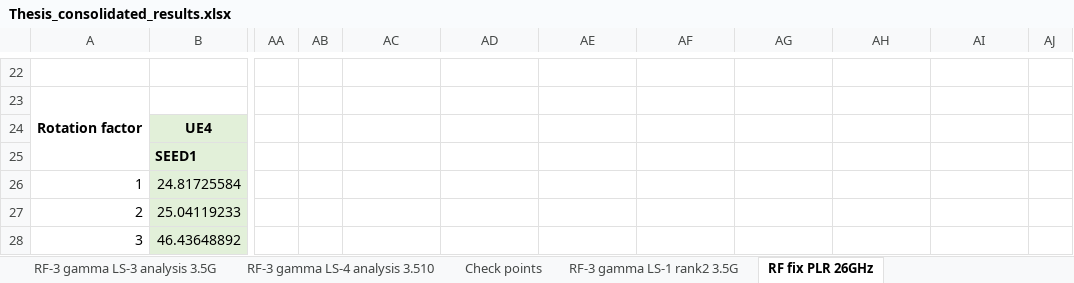
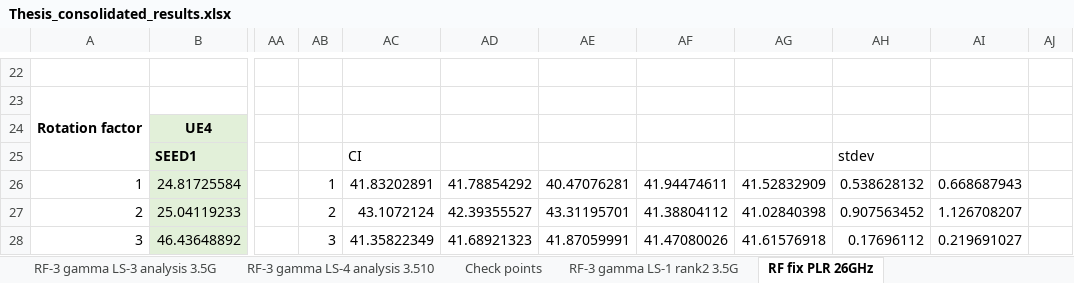
Before and after one commit to jmoraispk/5GSXRSIM, an Excel workbook: Thesis_consolidated_results.xlsx, sheet RF fix PLR 26GHz, drawn as a sheet; only a part is shown, gaps mark what is left out; values as stored, in another font and other column widths than the file's, no borders; charts and pictures not drawn; the diff covers the shown part only; the diff names each change by its address in the sheet, - before the commit and + after, or states it on an @@ line.

```diff
--- a/Thesis_consolidated_results.xlsx (sheet RF fix PLR 26GHz)
+++ b/Thesis_consolidated_results.xlsx (sheet RF fix PLR 26GHz)
-AC25: (empty)
+AC25: CI
-AH25: (empty)
+AH25: stdev
-AB26: (empty)
+AB26: 1
-AC26: (empty)
+AC26: 41.83202891
-AD26: (empty)
+AD26: 41.78854292
-AE26: (empty)
+AE26: 40.47076281
-AF26: (empty)
+AF26: 41.94474611
-AG26: (empty)
+AG26: 41.52832909
-AH26: (empty)
+AH26: 0.538628132
-AI26: (empty)
+AI26: 0.668687943
-AB27: (empty)
+AB27: 2
-AC27: (empty)
+AC27: 43.1072124
-AD27: (empty)
+AD27: 42.39355527
-AE27: (empty)
+AE27: 43.31195701
-AF27: (empty)
+AF27: 41.38804112
-AG27: (empty)
+AG27: 41.02840398
-AH27: (empty)
+AH27: 0.907563452
-AI27: (empty)
+AI27: 1.126708207
-AB28: (empty)
+AB28: 3
-AC28: (empty)
+AC28: 41.35822349
-AD28: (empty)
+AD28: 41.68921323
-AE28: (empty)
+AE28: 41.87059991
-AF28: (empty)
+AF28: 41.47080026
-AG28: (empty)
+AG28: 41.61576918
-AH28: (empty)
+AH28: 0.17696112
-AI28: (empty)
+AI28: 0.219691027
```
Also changed, not shown: 147 edited cells elsewhere in this sheet, sheet RF fix PLR 3.5GHz, sheet Adaptive RF gamma 3.5 GHz, sheet RF-3 gamma LS-4 analysis 3.5G, sheet MU-MIMO-Rank2-LS-2-3.5GHZ, sheet MU-MIMO-Adaptive-LS-1-26GHZ, sheet RF-3 gamma LS-3 analysis 3.5G, 2 more sheets, other sheet tabs, charts or pictures.
